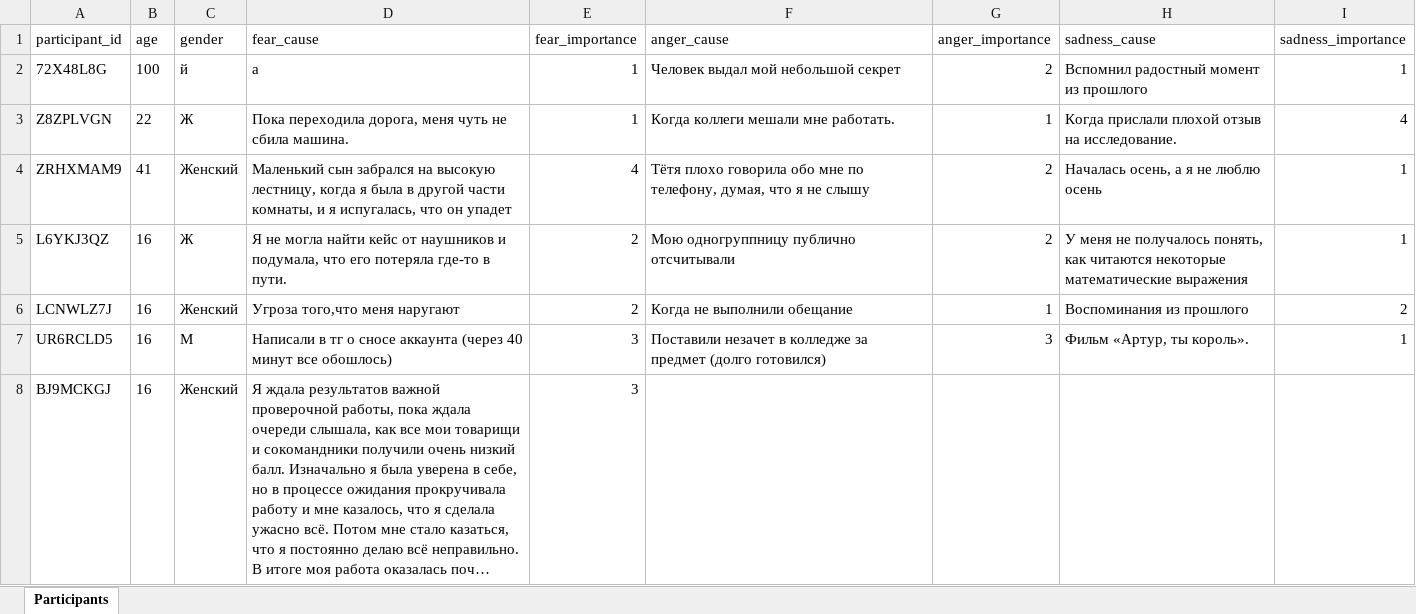
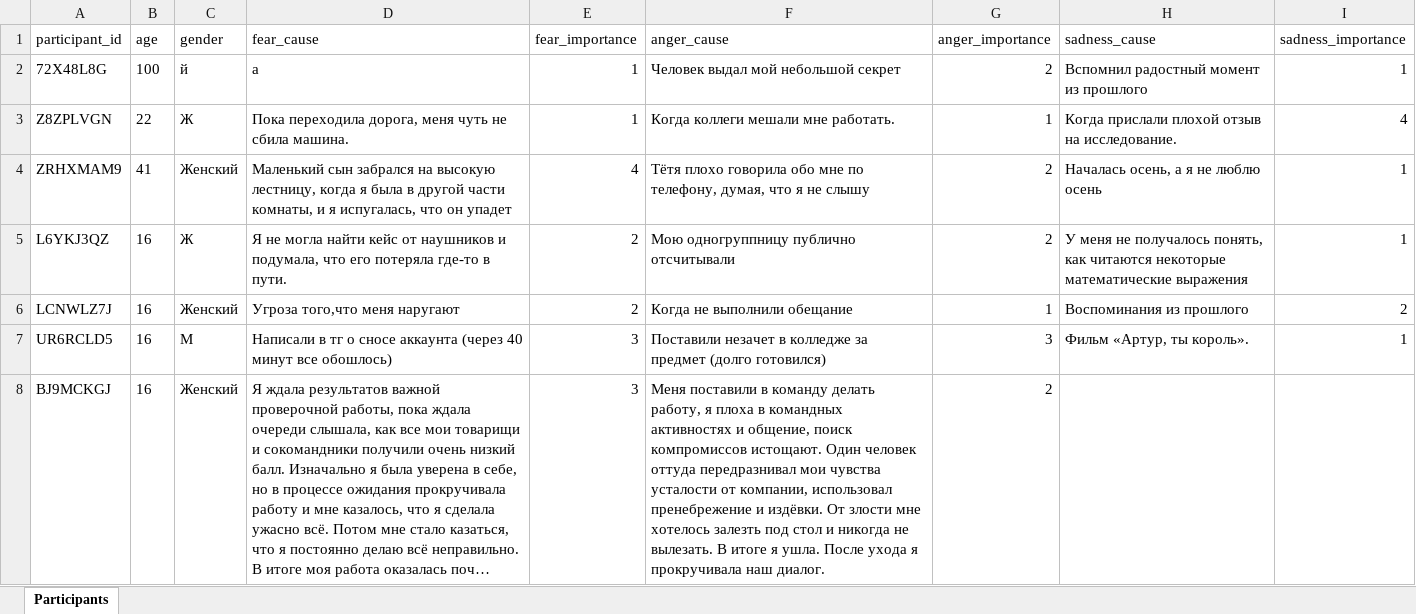
Before and after one commit to aapushnikov/intensity_profiles, an Excel workbook: dataset/participant.xlsx, sheet Participants, drawn as a sheet; long unchanged cells end in …; values as stored, in another font and other column widths than the file's, no borders; the diff names each change by its address in the sheet, - before the commit and + after, or states it on an @@ line.

Commit message:
Update participant BJ9MCKGJ

```diff
--- a/dataset/participant.xlsx (sheet Participants)
+++ b/dataset/participant.xlsx (sheet Participants)
-F8 (anger_cause): (empty)
+F8 (anger_cause): Меня поставили в команду делать работу, я плоха в командных активностях и общение, поиск компромиссов истощают. Один человек оттуда передразнивал мои чувства усталости от компании, использовал пренебрежение и издёвки. От злости мне хотелось залезть под стол и никогда не вылезать. В итоге я ушла. После ухода я прокручивала наш диалог.
-G8 (anger_importance): (empty)
+G8 (anger_importance): 2
```
